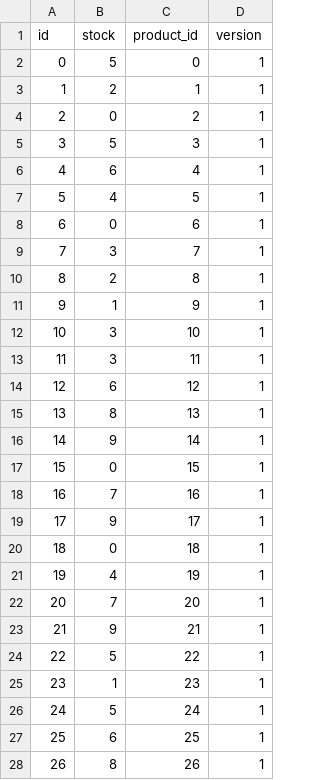
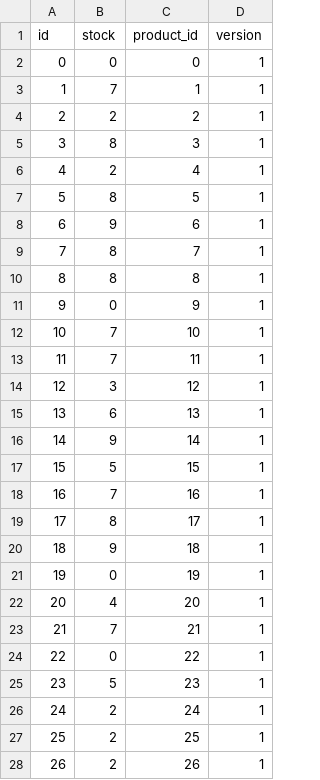
Before and after one commit to Quentindmrq/ecoms, a CSV file: src/main/resources/config/liquibase/fake-data/stock.csv, drawn as a sheet; only a part is shown; the diff covers the shown part only.

```diff
--- a/src/main/resources/config/liquibase/fake-data/stock.csv
+++ b/src/main/resources/config/liquibase/fake-data/stock.csv
@@ -1,28 +1,28 @@
 id;stock;product_id;version
-0;5;0;1
-1;2;1;1
-2;0;2;1
-3;5;3;1
-4;6;4;1
-5;4;5;1
-6;0;6;1
-7;3;7;1
-8;2;8;1
-9;1;9;1
-10;3;10;1
-11;3;11;1
-12;6;12;1
-13;8;13;1
+0;0;0;1
+1;7;1;1
+2;2;2;1
+3;8;3;1
+4;2;4;1
+5;8;5;1
+6;9;6;1
+7;8;7;1
+8;8;8;1
+9;0;9;1
+10;7;10;1
+11;7;11;1
+12;3;12;1
+13;6;13;1
 14;9;14;1
-15;0;15;1
+15;5;15;1
 16;7;16;1
-17;9;17;1
-18;0;18;1
-19;4;19;1
-20;7;20;1
-21;9;21;1
-22;5;22;1
-23;1;23;1
-24;5;24;1
-25;6;25;1
-26;8;26;1
+17;8;17;1
+18;9;18;1
+19;0;19;1
+20;4;20;1
+21;7;21;1
+22;0;22;1
+23;5;23;1
+24;2;24;1
+25;2;25;1
+26;2;26;1
```
Also changed, not shown: 44 edited cells elsewhere in this file, 2 other files.
